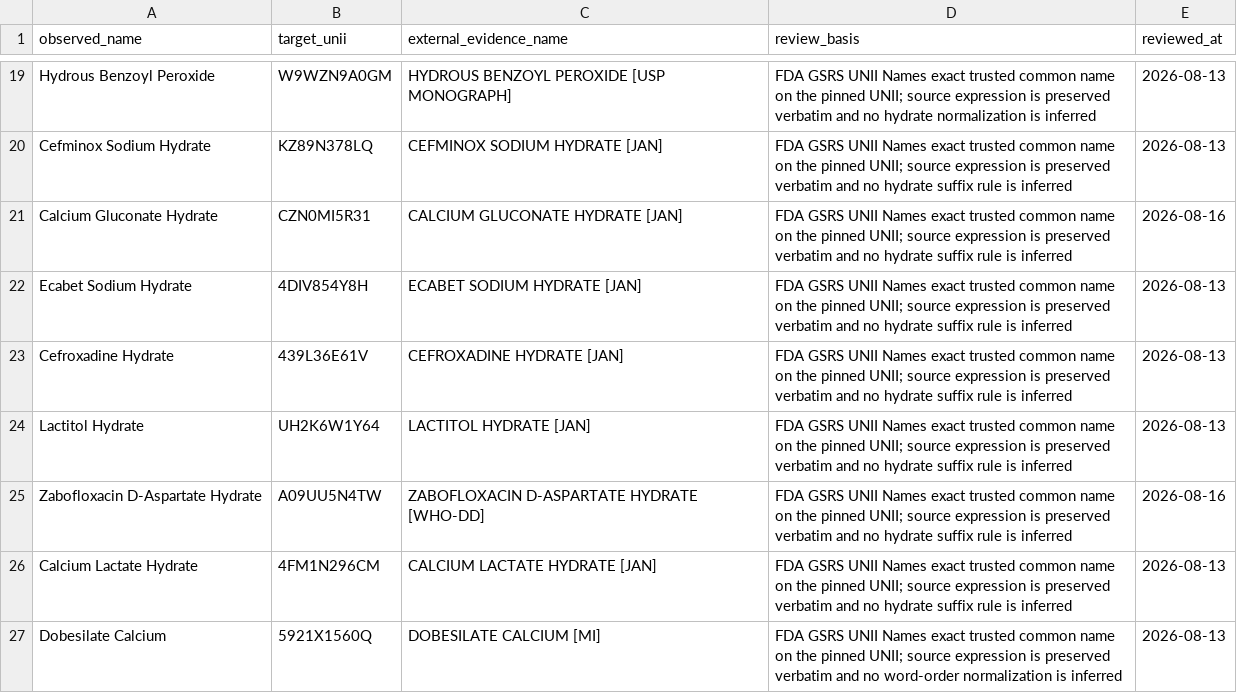
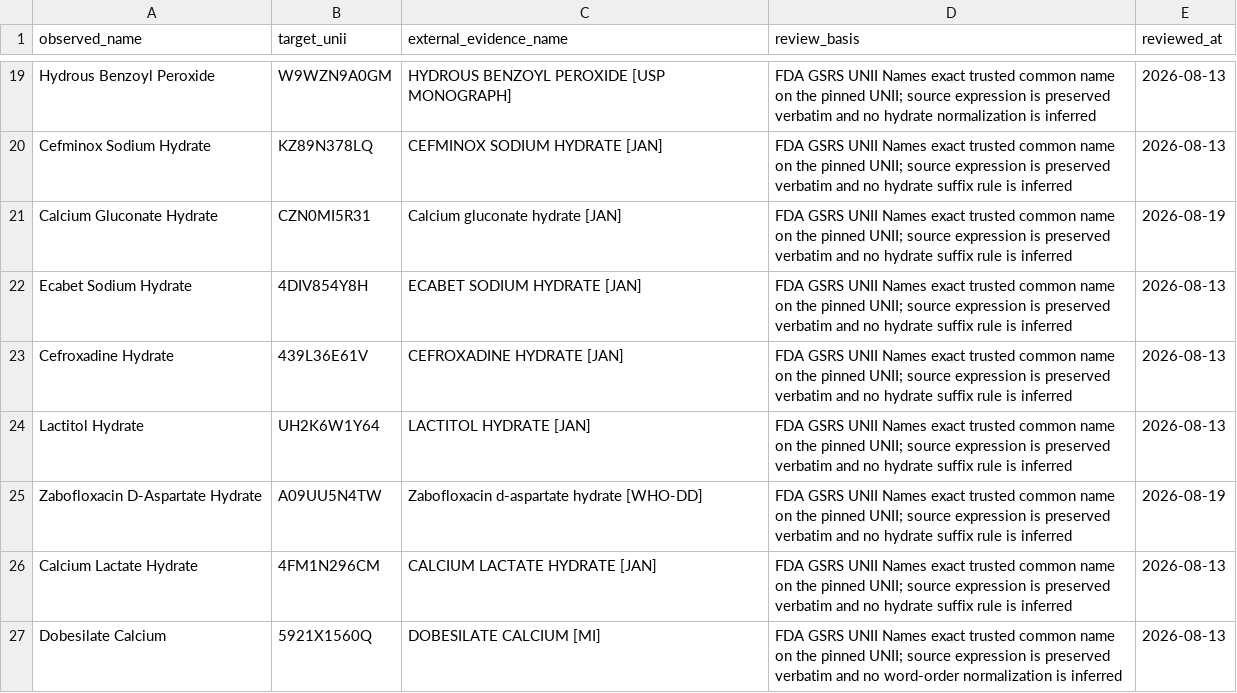
Before and after one commit to eocodn/medicine, a TSV file: medicine_canonical/data/substance_nomenclature_aliases.tsv, drawn as a sheet; only a part is shown, gaps mark what is left out; the diff covers the shown part only.

Commit message:
fix(reference): refresh GSRS reviewed names

```diff
--- a/medicine_canonical/data/substance_nomenclature_aliases.tsv
+++ b/medicine_canonical/data/substance_nomenclature_aliases.tsv
@@ -20,3 +20,3 @@ Hydrous Benzoyl Peroxide	W9WZN9A0GM	HYDROUS BENZOYL PEROXIDE [USP MONOGRAPH]	FDA
 Cefminox Sodium Hydrate	KZ89N378LQ	CEFMINOX SODIUM HYDRATE [JAN]	FDA GSRS UNII Names exact trusted common name on the pinned UNII; source expression is preserved verbatim and no hydrate suffix rule is inferred	2026-08-13
-Calcium Gluconate Hydrate	CZN0MI5R31	CALCIUM GLUCONATE HYDRATE [JAN]	FDA GSRS UNII Names exact trusted common name on the pinned UNII; source expression is preserved verbatim and no hydrate suffix rule is inferred	2026-08-16
+Calcium Gluconate Hydrate	CZN0MI5R31	Calcium gluconate hydrate [JAN]	FDA GSRS UNII Names exact trusted common name on the pinned UNII; source expression is preserved verbatim and no hydrate suffix rule is inferred	2026-08-19
 Ecabet Sodium Hydrate	4DIV854Y8H	ECABET SODIUM HYDRATE [JAN]	FDA GSRS UNII Names exact trusted common name on the pinned UNII; source expression is preserved verbatim and no hydrate suffix rule is inferred	2026-08-13
@@ -24,3 +24,3 @@ Cefroxadine Hydrate	439L36E61V	CEFROXADINE HYDRATE [JAN]	FDA GSRS UNII Names exa
 Lactitol Hydrate	UH2K6W1Y64	LACTITOL HYDRATE [JAN]	FDA GSRS UNII Names exact trusted common name on the pinned UNII; source expression is preserved verbatim and no hydrate suffix rule is inferred	2026-08-13
-Zabofloxacin D-Aspartate Hydrate	A09UU5N4TW	ZABOFLOXACIN D-ASPARTATE HYDRATE [WHO-DD]	FDA GSRS UNII Names exact trusted common name on the pinned UNII; source expression is preserved verbatim and no hydrate suffix rule is inferred	2026-08-16
+Zabofloxacin D-Aspartate Hydrate	A09UU5N4TW	Zabofloxacin d-aspartate hydrate [WHO-DD]	FDA GSRS UNII Names exact trusted common name on the pinned UNII; source expression is preserved verbatim and no hydrate suffix rule is inferred	2026-08-19
 Calcium Lactate Hydrate	4FM1N296CM	CALCIUM LACTATE HYDRATE [JAN]	FDA GSRS UNII Names exact trusted common name on the pinned UNII; source expression is preserved verbatim and no hydrate suffix rule is inferred	2026-08-13
```
Also changed, not shown: 16 edited cells elsewhere in this file, 1 other file.
